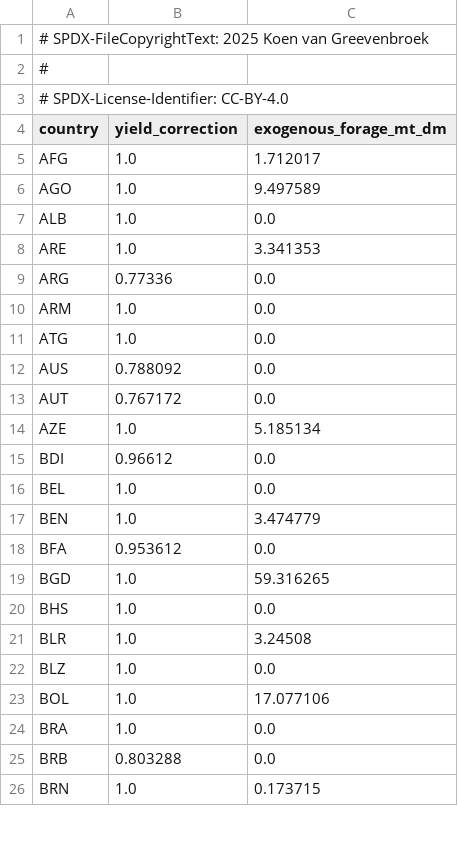
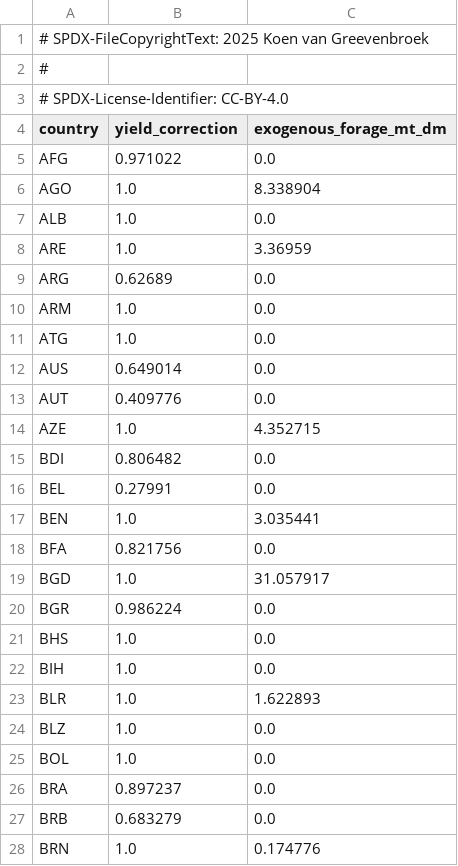
Before and after one commit to Sustainable-Solutions-Lab/GLADE, a CSV file: data/curated/grassland_forage_calibration.csv, drawn as a sheet; only a part is shown; the diff covers the shown part only.

Commit message:
feat: update grassland forage calibration with revised yield corrections

```diff
--- a/data/curated/grassland_forage_calibration.csv
+++ b/data/curated/grassland_forage_calibration.csv
@@ -4,23 +4,25 @@
 country,yield_correction,exogenous_forage_mt_dm
-AFG,1.0,1.712017
-AGO,1.0,9.497589
+AFG,0.971022,0.0
+AGO,1.0,8.338904
 ALB,1.0,0.0
-ARE,1.0,3.341353
-ARG,0.77336,0.0
+ARE,1.0,3.36959
+ARG,0.62689,0.0
 ARM,1.0,0.0
 ATG,1.0,0.0
-AUS,0.788092,0.0
-AUT,0.767172,0.0
-AZE,1.0,5.185134
-BDI,0.96612,0.0
-BEL,1.0,0.0
-BEN,1.0,3.474779
-BFA,0.953612,0.0
-BGD,1.0,59.316265
+AUS,0.649014,0.0
+AUT,0.409776,0.0
+AZE,1.0,4.352715
+BDI,0.806482,0.0
+BEL,0.27991,0.0
+BEN,1.0,3.035441
+BFA,0.821756,0.0
+BGD,1.0,31.057917
+BGR,0.986224,0.0
 BHS,1.0,0.0
-BLR,1.0,3.24508
+BIH,1.0,0.0
+BLR,1.0,1.622893
 BLZ,1.0,0.0
-BOL,1.0,17.077106
-BRA,1.0,0.0
-BRB,0.803288,0.0
-BRN,1.0,0.173715
+BOL,1.0,0.0
+BRA,0.897237,0.0
+BRB,0.683279,0.0
+BRN,1.0,0.174776
```
Also changed, not shown: 5 added rows, 1 removed row and 132 edited cells elsewhere in this file.
